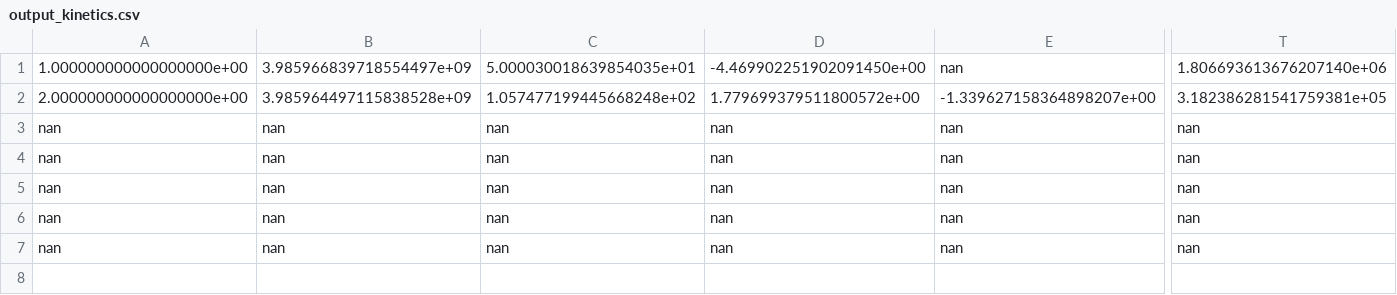
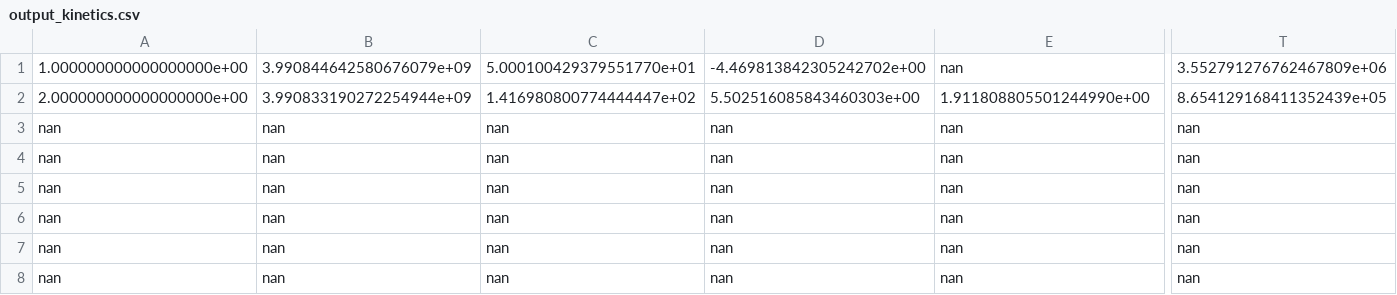
Before and after one commit to dgorin1/mddtoolkit, a CSV file: results/TESTNAME/chisq/output_kinetics.csv, drawn as a sheet; only a part is shown, gaps mark what is left out; rows hold the shown columns only; the diff covers the shown part only; the diff names each change by its address in the sheet, - before the commit and + after, or states it on an @@ line.

```diff
--- a/results/TESTNAME/chisq/output_kinetics.csv
+++ b/results/TESTNAME/chisq/output_kinetics.csv
-B1: 3.985966839718554497e+09
+B1: 3.990844642580676079e+09
-C1: 5.000030018639854035e+01
+C1: 5.000100429379551770e+01
-D1: -4.469902251902091450e+00
+D1: -4.469813842305242702e+00
-T1: 1.806693613676207140e+06
+T1: 3.552791276762467809e+06
-B2: 3.985964497115838528e+09
+B2: 3.990833190272254944e+09
-C2: 1.057477199445668248e+02
+C2: 1.416980800774444447e+02
-D2: 1.779699379511800572e+00
+D2: 5.502516085843460303e+00
-E2: -1.339627158364898207e+00
+E2: 1.911808805501244990e+00
-T2: 3.182386281541759381e+05
+T2: 8.654129168411352439e+05
+row 3: nan | nan | nan | nan | nan | nan
```
Also changed, not shown: 2 edited cells elsewhere in this file, data/input_8DomSynthData_plane_sheet.csv, 9 other files.
